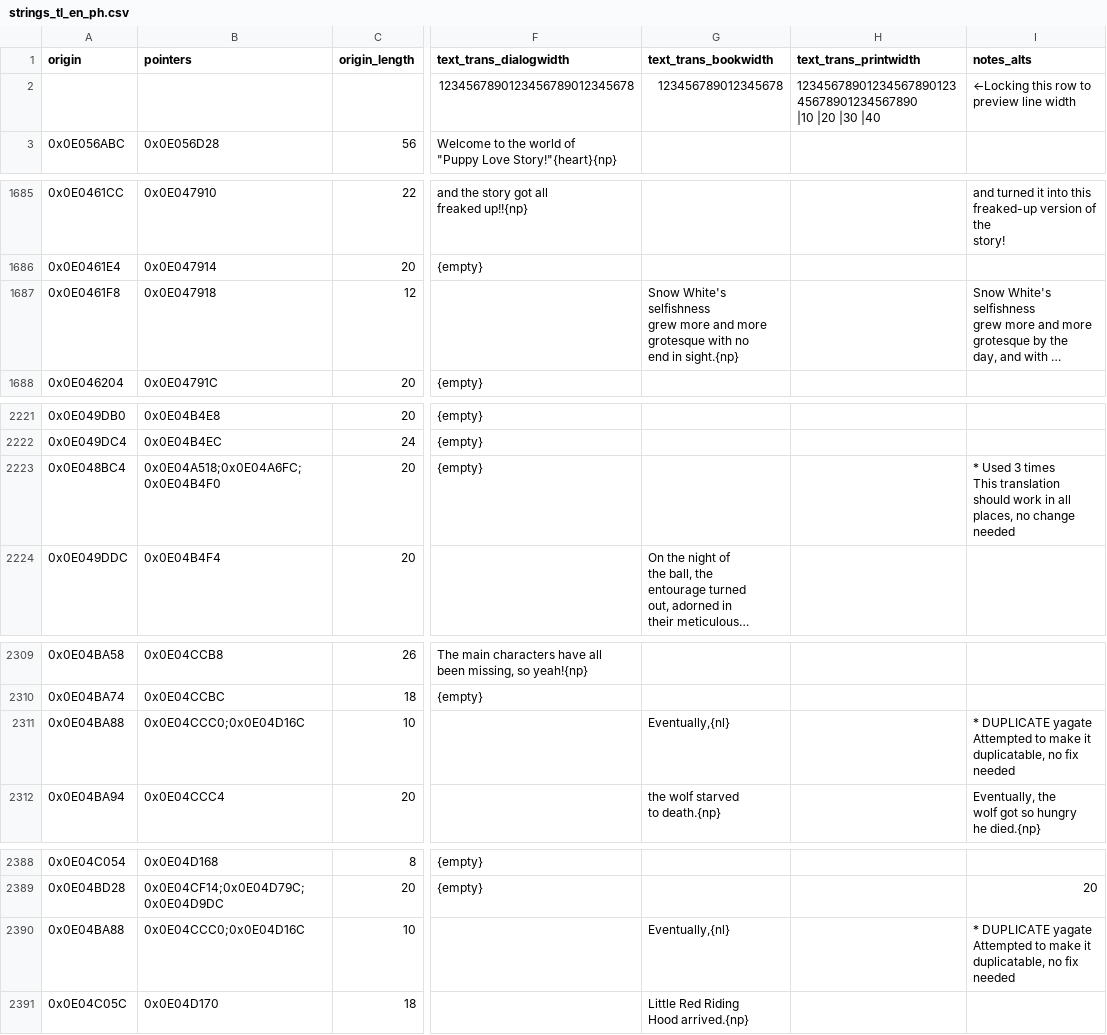
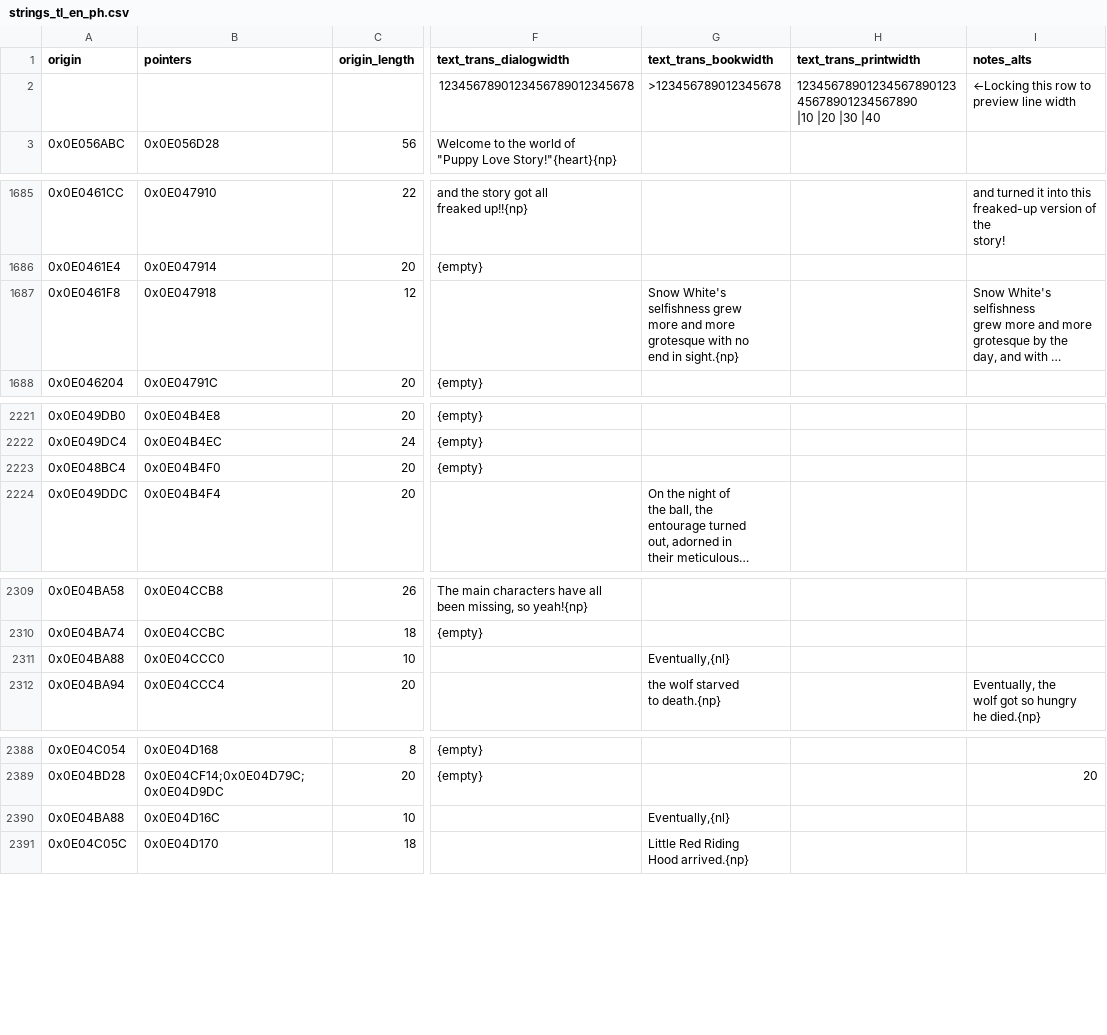
Before and after one commit to partlyhuman/wanwan-t-en, a CSV file: workspace/strings_tl_en_ph.csv, drawn as a sheet; only a part is shown, gaps mark what is left out; long unchanged cells end in …; ↵ is a line break in a cell; the diff covers the shown part only; the diff names each change by its address in the sheet, - before the commit and + after, or states it on an @@ line.

```diff
--- a/workspace/strings_tl_en_ph.csv
+++ b/workspace/strings_tl_en_ph.csv
-G2 (text_trans_bookwidth): 123456789012345678
+G2 (text_trans_bookwidth): >123456789012345678
-G1687 (text_trans_bookwidth): …in sight.{np}
+G1687 (text_trans_bookwidth): …in sight.{np}
-B2223 (pointers): 0x0E04A518;0x0E04A6FC;0x0E04B4F0
+B2223 (pointers): 0x0E04B4F0
-I2223 (notes_alts): * Used 3 times ↵ This translation should work in all places, no change needed
+I2223 (notes_alts): (empty)
-B2311 (pointers): 0x0E04CCC0;0x0E04D16C
+B2311 (pointers): 0x0E04CCC0
-I2311 (notes_alts): * DUPLICATE yagate ↵ Attempted to make it duplicatable, no fix needed
+I2311 (notes_alts): (empty)
-B2390 (pointers): 0x0E04CCC0;0x0E04D16C
+B2390 (pointers): 0x0E04D16C
-I2390 (notes_alts): * DUPLICATE yagate ↵ Attempted to make it duplicatable, no fix needed
+I2390 (notes_alts): (empty)
```
Also changed, not shown: 1 added row and 42 edited cells elsewhere in this file, workspace/patches.csv, 2 other files.
